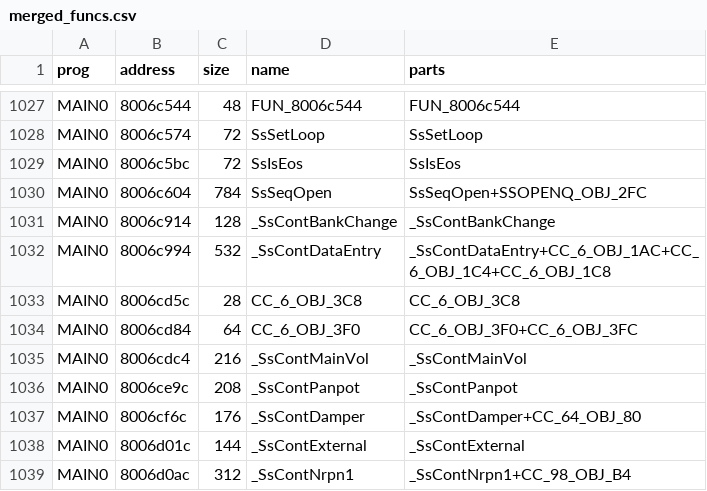
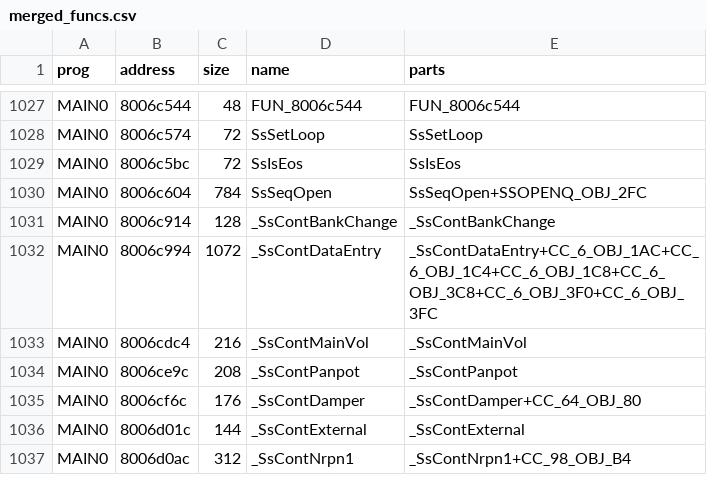
Before and after one commit to afsenovilla/Tombi-Decomp, a CSV file: notes/merged_funcs.csv, drawn as a sheet; only a part is shown, gaps mark what is left out.

```diff
--- a/notes/merged_funcs.csv
+++ b/notes/merged_funcs.csv
@@ -1031,5 +1031,3 @@ MAIN0,8006c604,784,SsSeqOpen,SsSeqOpen+SSOPENQ_OBJ_2FC
 MAIN0,8006c914,128,_SsContBankChange,_SsContBankChange
-MAIN0,8006c994,532,_SsContDataEntry,_SsContDataEntry+CC_6_OBJ_1AC+CC_6_OBJ_1C4+CC_6_OBJ_1C8
-MAIN0,8006cd5c,28,CC_6_OBJ_3C8,CC_6_OBJ_3C8
-MAIN0,8006cd84,64,CC_6_OBJ_3F0,CC_6_OBJ_3F0+CC_6_OBJ_3FC
+MAIN0,8006c994,1072,_SsContDataEntry,_SsContDataEntry+CC_6_OBJ_1AC+CC_6_OBJ_1C4+CC_6_OBJ_1C8+CC_6_OBJ_3C8+CC_6_OBJ_3F0+CC_6_OBJ_3FC
 MAIN0,8006cdc4,216,_SsContMainVol,_SsContMainVol
```
Also changed, not shown: notes/functions_main0.csv, 12 other files.
